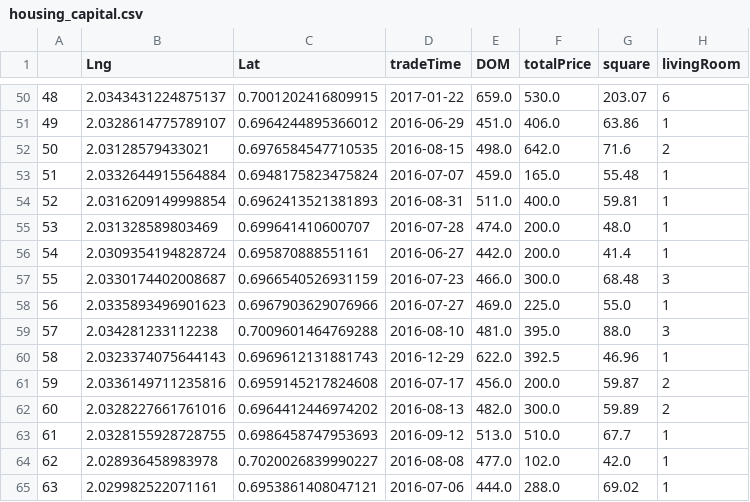
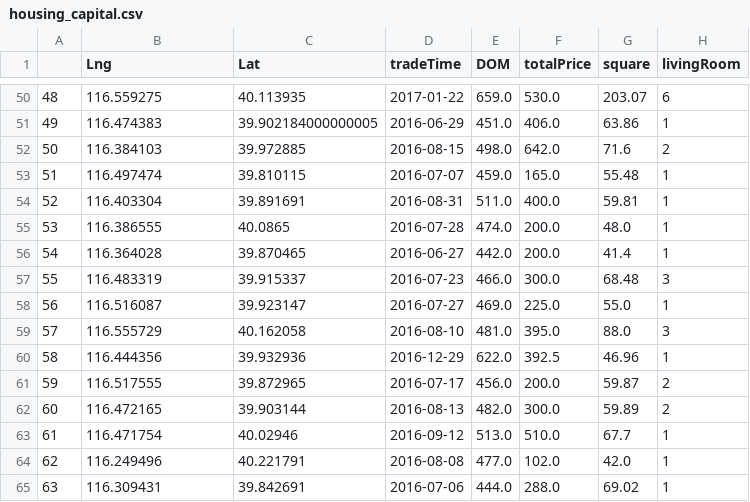
Before and after one commit to AFrenchWrench/Data-Science-Path, a CSV file: projects/project2/step3/housing_capital.csv, drawn as a sheet; only a part is shown, gaps mark what is left out; the diff covers the shown part only; the diff names each change by its address in the sheet, - before the commit and + after, or states it on an @@ line.

```diff
--- a/projects/project2/step3/housing_capital.csv
+++ b/projects/project2/step3/housing_capital.csv
-B50 (Lng): 2.0343431224875137
+B50 (Lng): 116.559275
-C50 (Lat): 0.7001202416809915
+C50 (Lat): 40.113935
-B51 (Lng): 2.0328614775789107
+B51 (Lng): 116.474383
-C51 (Lat): 0.6964244895366012
+C51 (Lat): 39.902184000000005
-B52 (Lng): 2.03128579433021
+B52 (Lng): 116.384103
-C52 (Lat): 0.6976584547710535
+C52 (Lat): 39.972885
-B53 (Lng): 2.0332644915564884
+B53 (Lng): 116.497474
-C53 (Lat): 0.6948175823475824
+C53 (Lat): 39.810115
-B54 (Lng): 2.0316209149998854
+B54 (Lng): 116.403304
-C54 (Lat): 0.6962413521381893
+C54 (Lat): 39.891691
-B55 (Lng): 2.031328589803469
+B55 (Lng): 116.386555
-C55 (Lat): 0.699641410600707
+C55 (Lat): 40.0865
-B56 (Lng): 2.0309354194828724
+B56 (Lng): 116.364028
-C56 (Lat): 0.695870888551161
+C56 (Lat): 39.870465
-B57 (Lng): 2.0330174402008687
+B57 (Lng): 116.483319
-C57 (Lat): 0.6966540526931159
+C57 (Lat): 39.915337
-B58 (Lng): 2.0335893496901623
+B58 (Lng): 116.516087
-C58 (Lat): 0.6967903629076966
+C58 (Lat): 39.923147
-B59 (Lng): 2.034281233112238
+B59 (Lng): 116.555729
-C59 (Lat): 0.7009601464769288
+C59 (Lat): 40.162058
-B60 (Lng): 2.0323374075644143
+B60 (Lng): 116.444356
-C60 (Lat): 0.6969612131881743
+C60 (Lat): 39.932936
-B61 (Lng): 2.0336149711235816
+B61 (Lng): 116.517555
-C61 (Lat): 0.6959145217824608
+C61 (Lat): 39.872965
-B62 (Lng): 2.0328227661761016
+B62 (Lng): 116.472165
-C62 (Lat): 0.6964412446974202
+C62 (Lat): 39.903144
-B63 (Lng): 2.0328155928728755
+B63 (Lng): 116.471754
-C63 (Lat): 0.6986458747953693
+C63 (Lat): 40.02946
-B64 (Lng): 2.028936458983978
+B64 (Lng): 116.249496
-C64 (Lat): 0.7020026839990227
+C64 (Lat): 40.221791
-B65 (Lng): 2.029982522071161
+B65 (Lng): 116.309431
-C65 (Lat): 0.6953861408047121
+C65 (Lat): 39.842691
```
Also changed, not shown: 168 edited cells elsewhere in this file, projects/project2/step3/housing_PPS.csv, 14 other files.
